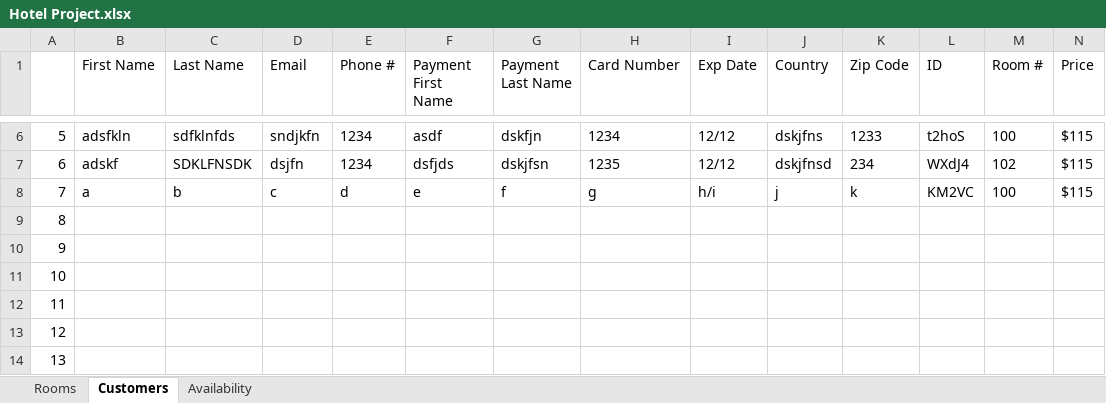
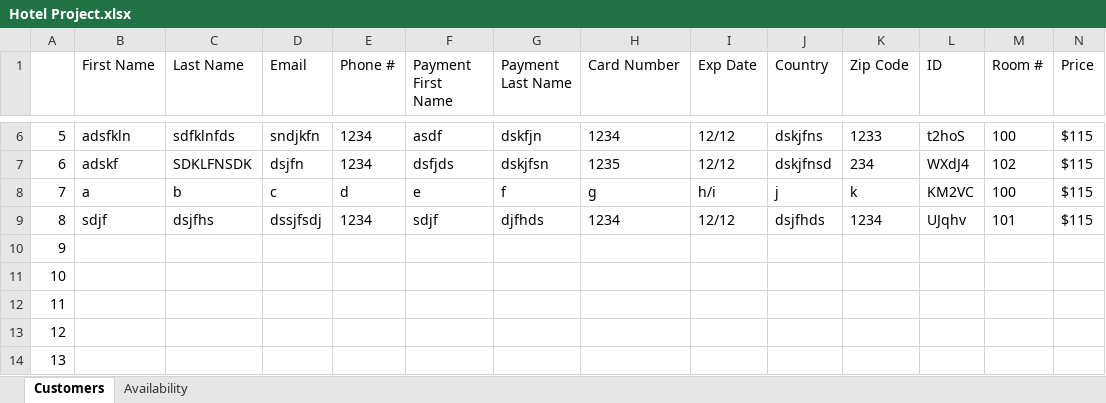
Before and after one commit to josegodinez25/Bit-by-Bit, an Excel workbook: HotelProject/Hotel Project.xlsx, sheet Customers, drawn as a sheet; only a part is shown, gaps mark what is left out; values as stored, in another font and other column widths than the file's, no borders; the diff covers the shown part only; the diff names each change by its address in the sheet, - before the commit and + after, or states it on an @@ line.

```diff
--- a/HotelProject/Hotel Project.xlsx (sheet Customers)
+++ b/HotelProject/Hotel Project.xlsx (sheet Customers)
-sheet tab: Rooms
-B9 (First Name): (empty)
+B9 (First Name): sdjf
-C9 (Last Name): (empty)
+C9 (Last Name): dsjfhs
-D9 (Email): (empty)
+D9 (Email): dssjfsdj
-E9 (Phone #): (empty)
+E9 (Phone #): 1234
-F9 (Payment First Name): (empty)
+F9 (Payment First Name): sdjf
-G9 (Payment Last Name): (empty)
+G9 (Payment Last Name): djfhds
-H9 (Card Number): (empty)
+H9 (Card Number): 1234
-I9 (Exp Date): (empty)
+I9 (Exp Date): 12/12
-J9 (Country): (empty)
+J9 (Country): dsjfhds
-K9 (Zip Code): (empty)
+K9 (Zip Code): 1234
-L9 (ID): (empty)
+L9 (ID): UJqhv
-M9 (Room #): (empty)
+M9 (Room #): 101
-N9 (Price): (empty)
+N9 (Price): $115
```
Also changed, not shown: 2 edited cells elsewhere in this sheet, sheet Availability, 11 other files.
